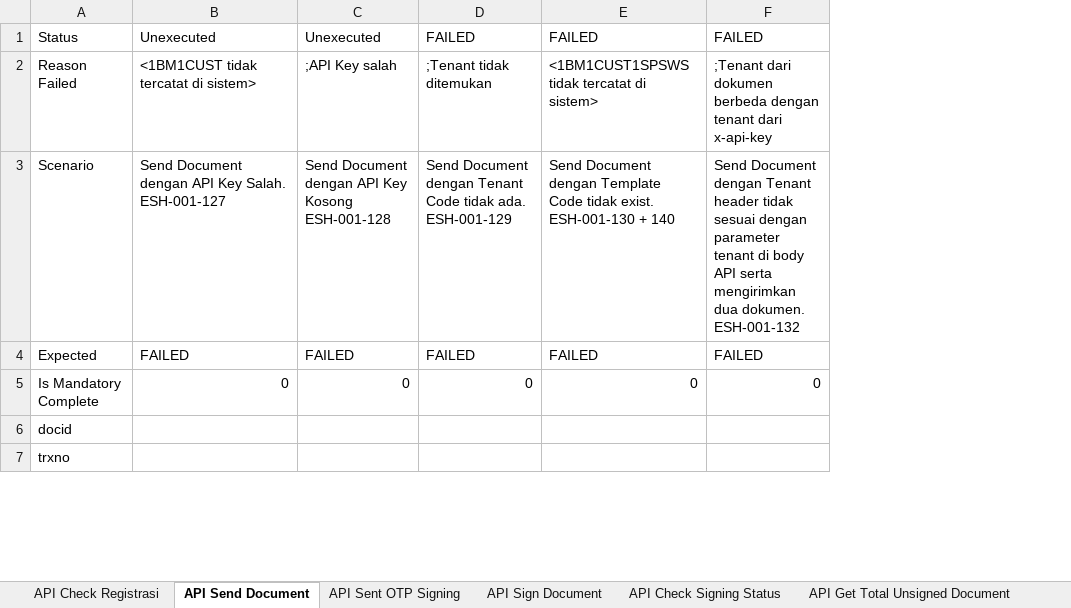
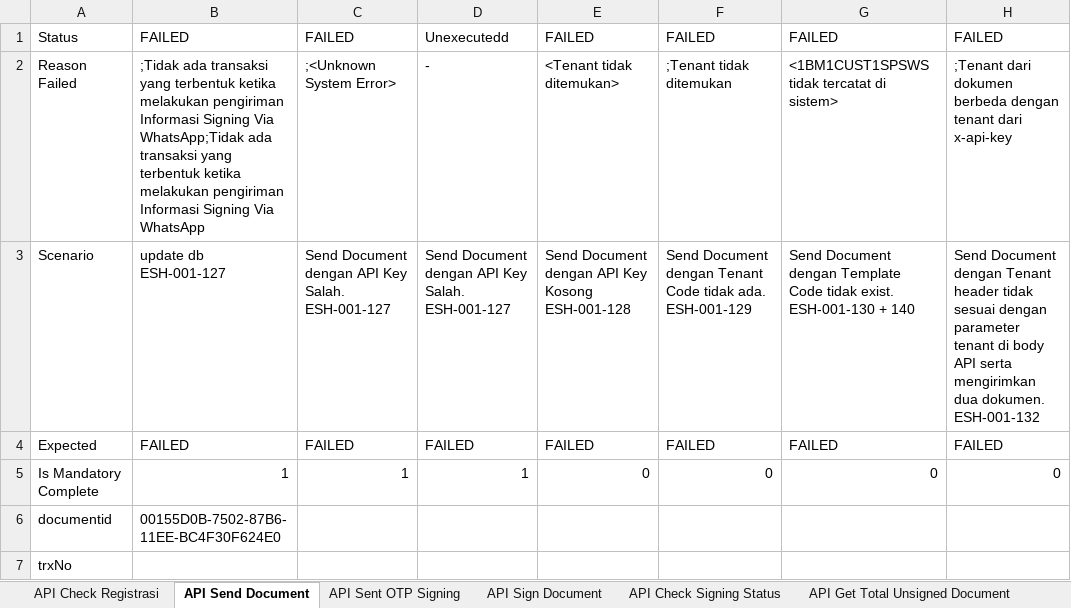
Before and after one commit to qcadins/ATeSign, an Excel workbook: Excel/2.1 Esign - Full API Services.xlsx, sheet API Send Document, drawn as a sheet; only a part is shown; values as stored, in another font and other column widths than the file's, no borders; conditional formats not drawn; addresses are those after the commit; ↵ is a line break in a cell; the diff covers the shown part only; the diff names each change by its address in the sheet, - before the commit and + after, or states it on an @@ line.

```diff
--- a/Excel/2.1 Esign - Full API Services.xlsx (sheet API Send Document)
+++ b/Excel/2.1 Esign - Full API Services.xlsx (sheet API Send Document)
+column C, rows 1-5: FAILED | ;<Unknown System Error> | Send Document dengan API Key Salah. ↵ ESH-001-127 | FAILED | 1
+column D, rows 1-5: Unexecutedd | - | Send Document dengan API Key Salah. ↵ ESH-001-127 | FAILED | 1
-B1: Unexecuted
+B1: FAILED
-E1: Unexecuted
+E1: FAILED
-B2: <1BM1CUST tidak tercatat di sistem>
+B2: ;Tidak ada transaksi yang terbentuk ketika melakukan pengiriman Informasi Signing Via WhatsApp;Tidak ada transaksi yang terbentuk ketika melakukan pengiriman Informasi Signing Via WhatsApp
-E2: ;API Key salah
+E2: <Tenant tidak ditemukan>
-B3: Send Document dengan API Key Salah. ↵ ESH-001-127
+B3: update db ↵ ESH-001-127
-B5: 0
+B5: 1
-A6: docid
+A6: documentid
-B6: (empty)
+B6: 00155D0B-7502-87B6-11EE-BC4F30F624E0
-A7: trxno
+A7: trxNo
```
Also changed, not shown: 9 added rows, 2 removed rows, 58 edited cells, cell formats and merged cells elsewhere in this sheet, sheet API Sent OTP Signing, sheet API Check Signing Status, sheet API Get Total Unsigned Document, sheet API Check Stamping Status, sheet API Check Registrasi, sheet API Sign Document, 5 more sheets, formulas that keep their value, Excel/2. Esign Main Register.xlsx, Excel/2.1 Esign - API Only.xlsx, 2 other files.
